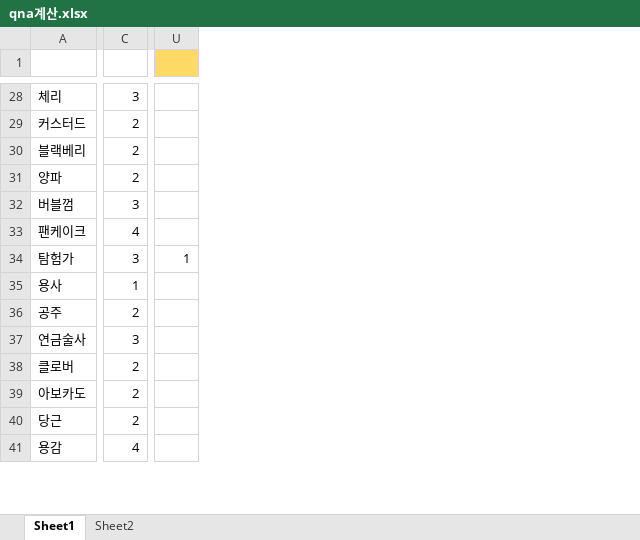
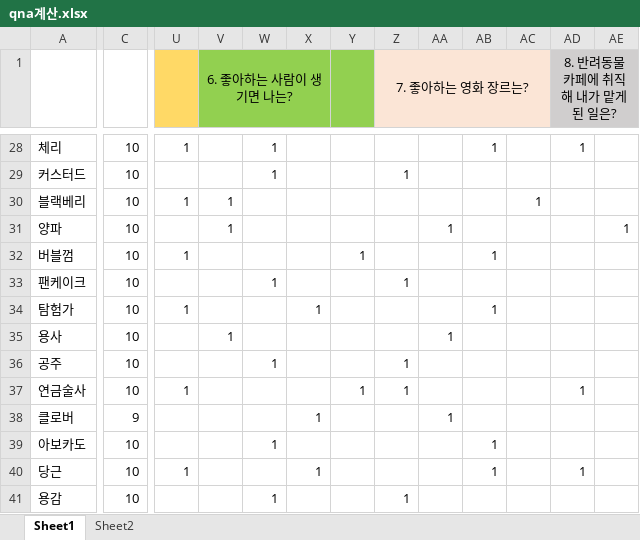
Before and after one commit to Hyo-Kyeong/Kingdom_Test, an Excel workbook: qna계산.xlsx, sheet Sheet1, drawn as a sheet; only a part is shown, gaps mark what is left out; values as stored, in another font and other column widths than the file's, no borders; removed rows and columns are numbered as before the commit, all else as after; the diff covers the shown part only; the diff names each change by its address in the sheet, - before the commit and + after, or states it on an @@ line.

```diff
--- a/qna계산.xlsx (sheet Sheet1)
+++ b/qna계산.xlsx (sheet Sheet1)
-column C, rows 28-41: 3 | 2 | 2 | 2 | 3 | 4 | 3 | 1 | 2 | 3 | 2 | 2 | 2 | 4
+column C, rows 28-41: 10 | 10 | 10 | 10 | 10 | 10 | 10 | 10 | 10 | 10 | 9 | 10 | 10 | 10
+column V (6. 좋아하는 사람이 생기면 나는?), rows 30-35: 1 | 1 |  |  |  | 1
+column W, rows 28-41: 1 | 1 |  |  |  | 1 |  |  | 1 |  |  | 1 |  | 1
+column X, rows 34-40: 1 |  |  |  | 1 |  | 1
+column Y, rows 32-37: 1 |  |  |  |  | 1
+column Z (7. 좋아하는 영화 장르는?), rows 29-41: 1 |  |  |  | 1 |  |  | 1 | 1 |  |  |  | 1
+column AA, rows 31-38: 1 |  |  |  | 1 |  |  | 1
+column AB, rows 28-40: 1 |  |  |  | 1 |  | 1 |  |  |  |  | 1 | 1
+column AC, row 30: 1
+column AD (8. 반려동물 카페에 취직해 내가 맡게 된 일은?), rows 28-40: 1 |  |  |  |  |  |  |  |  | 1 |  |  | 1
+column AE, row 31: 1
-U28: (empty)
+U28: 1
-U30: (empty)
+U30: 1
-U32: (empty)
+U32: 1
-U37: (empty)
+U37: 1
-U40: (empty)
+U40: 1
```
Also changed, not shown: 3 added rows, 2 removed rows, 11 added columns and 103 edited cells elsewhere in this sheet, sheet Sheet2, formulas that keep their value, 4 other files.
